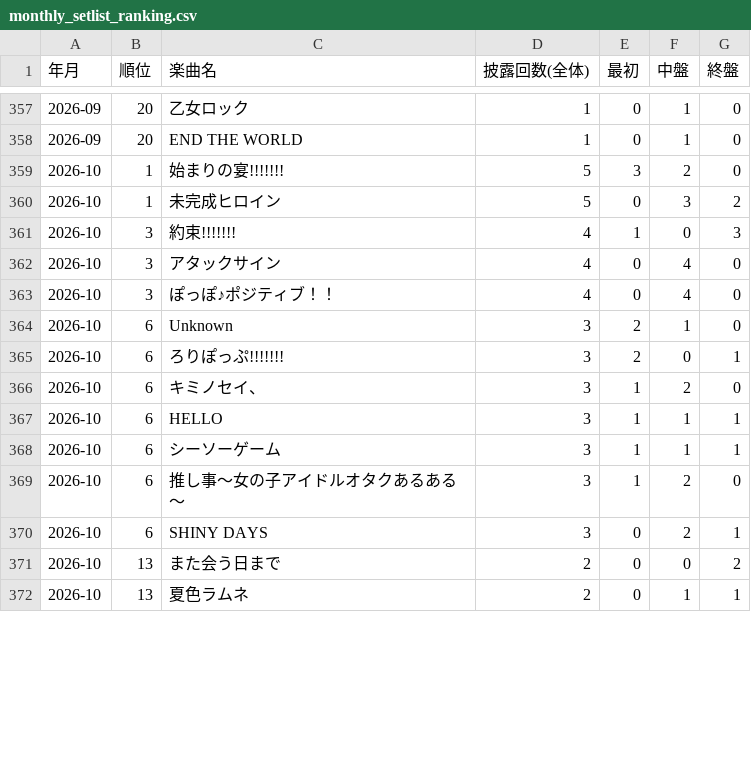
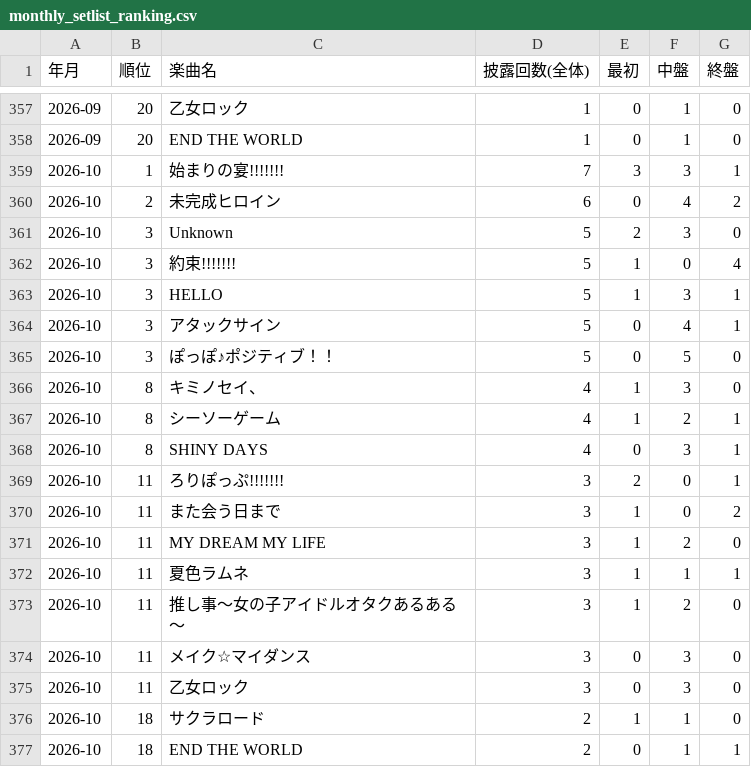
Before and after one commit to devhitoshi/lollpop_docs, a CSV file: events/monthly_setlist_ranking.csv, drawn as a sheet; only a part is shown, gaps mark what is left out; the diff covers the shown part only.

```diff
--- a/events/monthly_setlist_ranking.csv
+++ b/events/monthly_setlist_ranking.csv
@@ -358,15 +358,20 @@
 2026-09,20,END THE WORLD,1,0,1,0
-2026-10,1,始まりの宴!!!!!!!,5,3,2,0
-2026-10,1,未完成ヒロイン,5,0,3,2
-2026-10,3,約束!!!!!!!,4,1,0,3
-2026-10,3,アタックサイン,4,0,4,0
-2026-10,3,ぽっぽ♪ポジティブ！！,4,0,4,0
-2026-10,6,Unknown,3,2,1,0
-2026-10,6,ろりぽっぷ!!!!!!!,3,2,0,1
-2026-10,6,キミノセイ、,3,1,2,0
-2026-10,6,HELLO,3,1,1,1
-2026-10,6,シーソーゲーム,3,1,1,1
-2026-10,6,推し事～女の子アイドルオタクあるある〜,3,1,2,0
-2026-10,6,SHINY DAYS,3,0,2,1
-2026-10,13,また会う日まで,2,0,0,2
-2026-10,13,夏色ラムネ,2,0,1,1
+2026-10,1,始まりの宴!!!!!!!,7,3,3,1
+2026-10,2,未完成ヒロイン,6,0,4,2
+2026-10,3,Unknown,5,2,3,0
+2026-10,3,約束!!!!!!!,5,1,0,4
+2026-10,3,HELLO,5,1,3,1
+2026-10,3,アタックサイン,5,0,4,1
+2026-10,3,ぽっぽ♪ポジティブ！！,5,0,5,0
+2026-10,8,キミノセイ、,4,1,3,0
+2026-10,8,シーソーゲーム,4,1,2,1
+2026-10,8,SHINY DAYS,4,0,3,1
+2026-10,11,ろりぽっぷ!!!!!!!,3,2,0,1
+2026-10,11,また会う日まで,3,1,0,2
+2026-10,11,MY DREAM MY LIFE,3,1,2,0
+2026-10,11,夏色ラムネ,3,1,1,1
+2026-10,11,推し事～女の子アイドルオタクあるある〜,3,1,2,0
+2026-10,11,メイク☆マイダンス,3,0,3,0
+2026-10,11,乙女ロック,3,0,3,0
+2026-10,18,サクラロード,2,1,1,0
+2026-10,18,END THE WORLD,2,0,1,1
```
Also changed, not shown: 2 added rows, 2 removed rows and 7 edited cells elsewhere in this file, events/data_event.csv, 2 other files.
